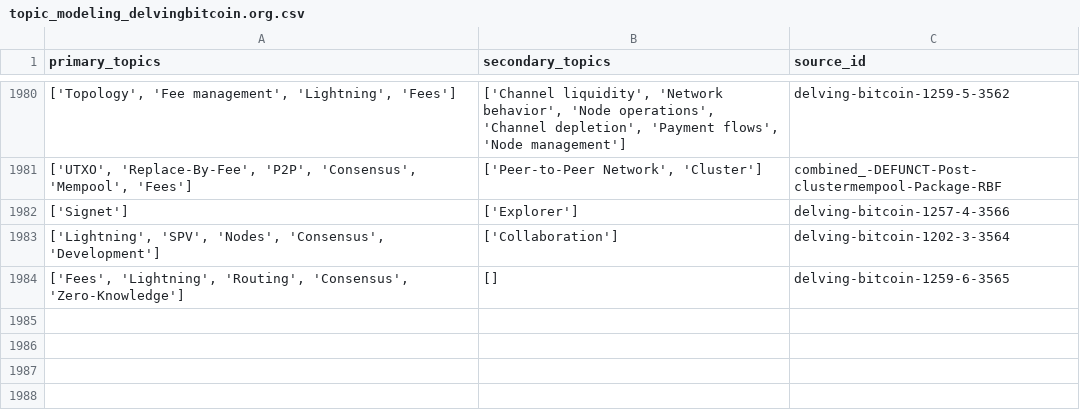
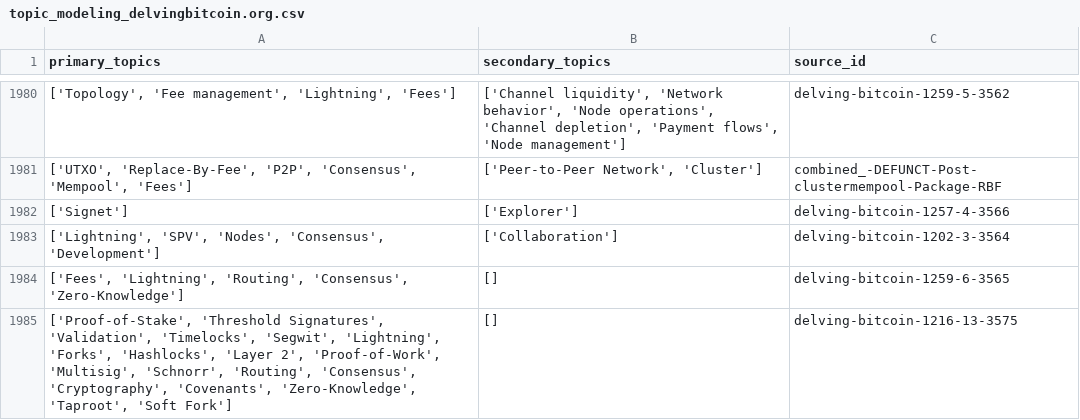
Before and after one commit to bitcoinsearch/llm-fine-tuning, a CSV file: gpt_output/topic_modeling_delvingbitcoin.org.csv, drawn as a sheet; only a part is shown, gaps mark what is left out.

Commit message:
Updated csv files with topics from latest ES docs

```diff
--- a/gpt_output/topic_modeling_delvingbitcoin.org.csv
+++ b/gpt_output/topic_modeling_delvingbitcoin.org.csv
@@ -1984 +1984,2 @@ primary_topics,secondary_topics,source_id
 "['Fees', 'Lightning', 'Routing', 'Consensus', 'Zero-Knowledge']",[],delving-bitcoin-1259-6-3565
+"['Proof-of-Stake', 'Threshold Signatures', 'Validation', 'Timelocks', 'Segwit', 'Lightning', 'Forks', 'Hashlocks', 'Layer 2', 'Proof-of-Work', 'Multisig', 'Schnorr', 'Routing', 'Consensus', 'Cryptography', 'Covenants', 'Zero-Knowledge', 'Taproot', 'Soft Fork']",[],delving-bitcoin-1216-13-3575
```
